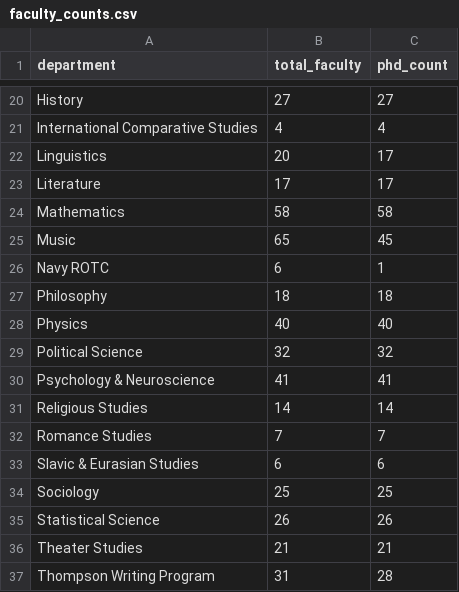
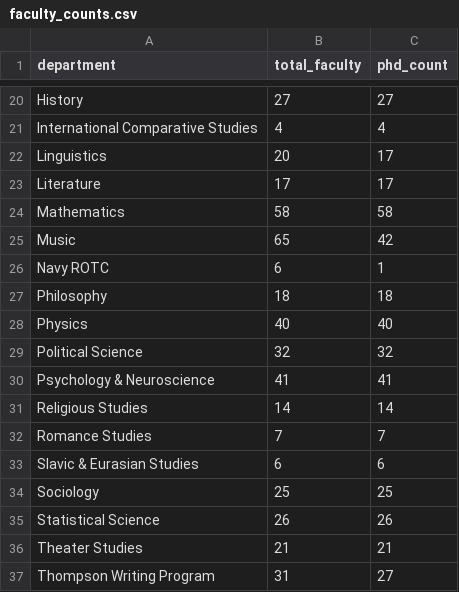
Before and after one commit to janetmeng/STA322Project1, a CSV file: faculty_counts.csv, drawn as a sheet; only a part is shown, gaps mark what is left out.

Commit message:
faculty data collection for q1-q4

```diff
--- a/faculty_counts.csv
+++ b/faculty_counts.csv
@@ -24,3 +24,3 @@ Literature,17,17
 Mathematics,58,58
-Music,65,45
+Music,65,42
 Navy ROTC,6,1
@@ -36,2 +36,2 @@ Statistical Science,26,26
 Theater Studies,21,21
-Thompson Writing Program,31,28
+Thompson Writing Program,31,27
```
Also changed, not shown: 1 other file.
